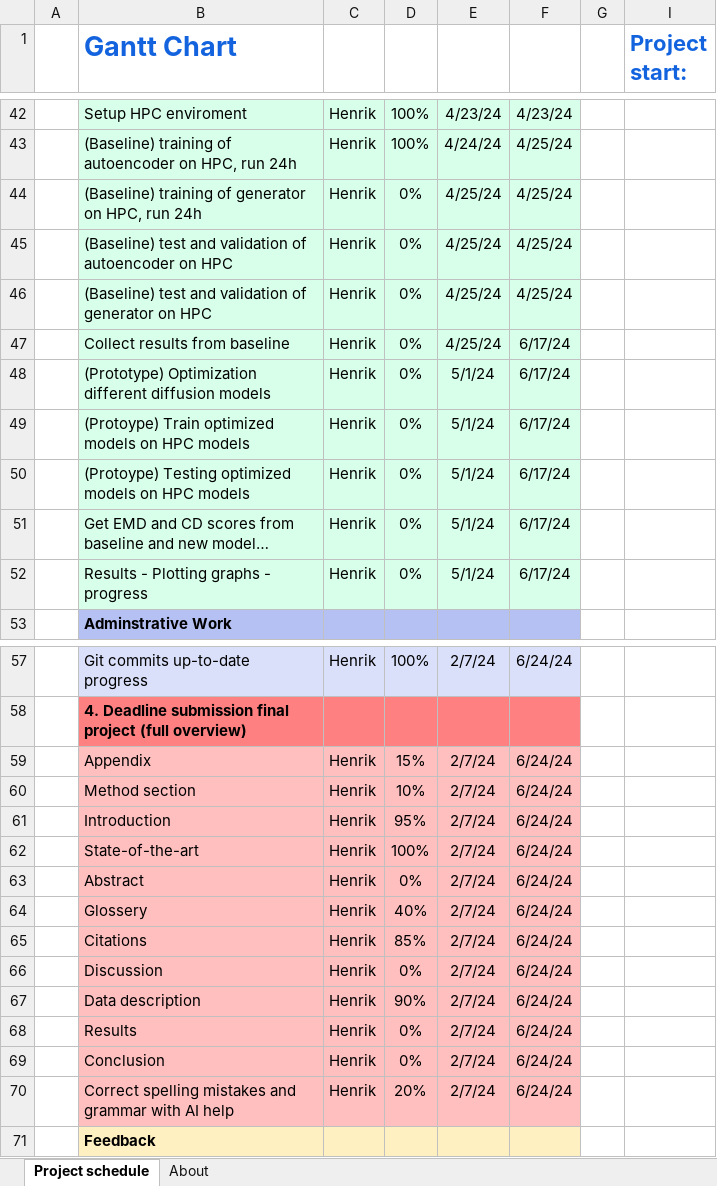
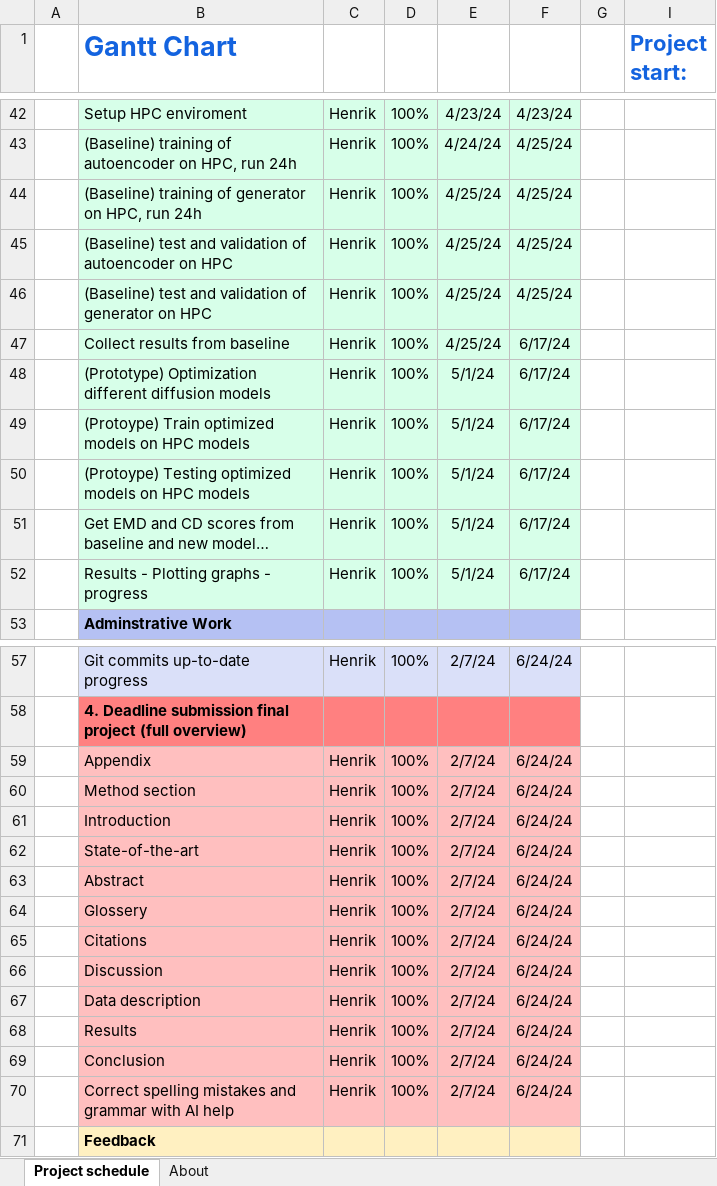
Before and after one commit to HenrikHolmen/Classifier_Guided_Diffusion_for_Point_Clouds, an Excel workbook: Gantt_chart.xlsx, sheet Project schedule, drawn as a sheet; only a part is shown, gaps mark what is left out; long unchanged cells end in …; values as stored, in another font and other column widths than the file's, no borders; conditional formats not drawn; the diff covers the shown part only; the diff names each change by its address in the sheet, - before the commit and + after, or states it on an @@ line.

```diff
--- a/Gantt_chart.xlsx (sheet Project schedule)
+++ b/Gantt_chart.xlsx (sheet Project schedule)
-D44:D52: 0%
+D44:D52: 100%
-D59: 15%
+D59: 100%
-D60: 10%
+D60: 100%
-D61: 95%
+D61: 100%
-D63: 0%
+D63: 100%
-D64: 40%
+D64: 100%
-D65: 85%
+D65: 100%
-D66: 0%
+D66: 100%
-D67: 90%
+D67: 100%
-D68:D69: 0%
+D68:D69: 100%
-D70: 20%
+D70: 100%
```
Also changed, not shown: 1 edited cell elsewhere in this sheet, 3 other files.
